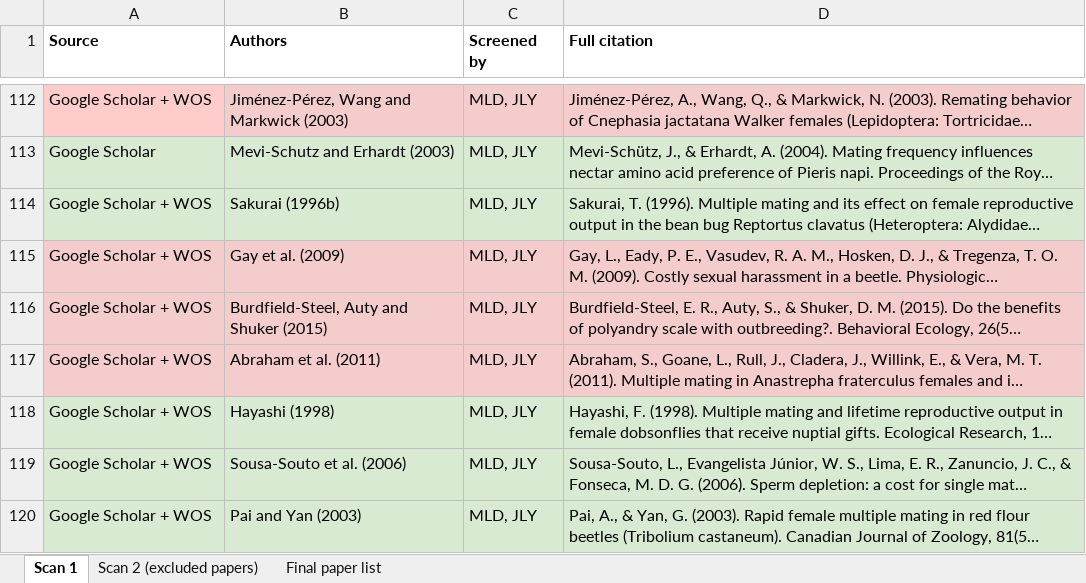
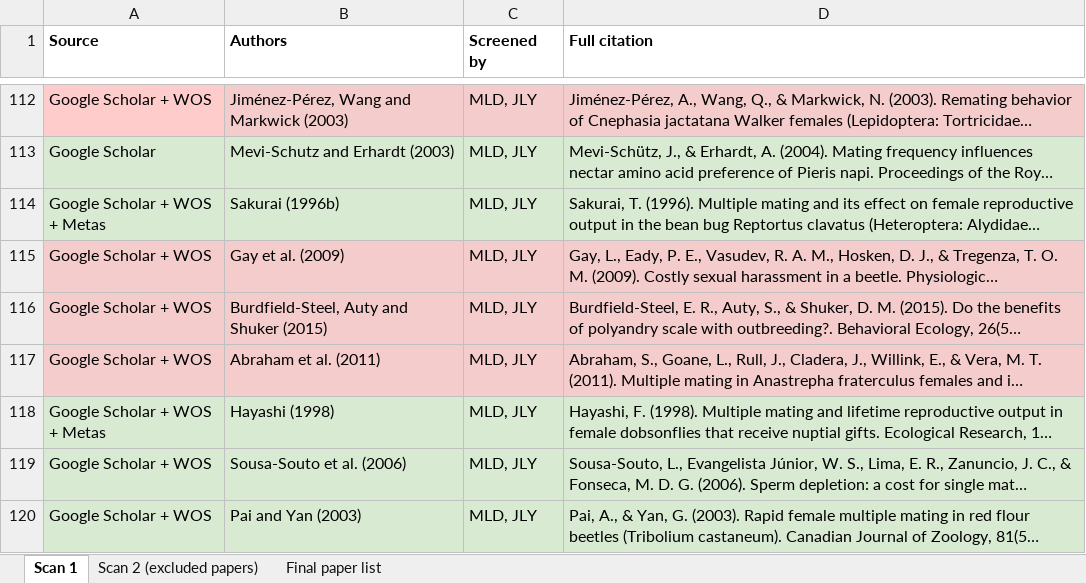
Before and after one commit to janyan33/polyandry_meta_analysis, an Excel workbook: potentially_eligible_papers.xlsx, sheet Scan 1, drawn as a sheet; only a part is shown, gaps mark what is left out; long unchanged cells end in …; values as stored, in another font and other column widths than the file's, no borders; the diff covers the shown part only; the diff names each change by its address in the sheet, - before the commit and + after, or states it on an @@ line.

Commit message:
Updated potentially eligible papers spreadsheet

```diff
--- a/potentially_eligible_papers.xlsx (sheet Scan 1)
+++ b/potentially_eligible_papers.xlsx (sheet Scan 1)
-A114 (Source): Google Scholar + WOS
+A114 (Source): Google Scholar + WOS + Metas
-A118 (Source): Google Scholar + WOS
+A118 (Source): Google Scholar + WOS + Metas
```
Also changed, not shown: 21 edited cells and cell formats elsewhere in this sheet.
